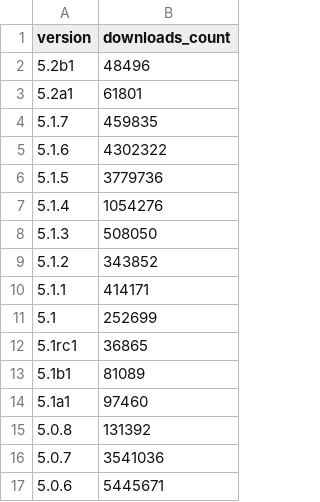
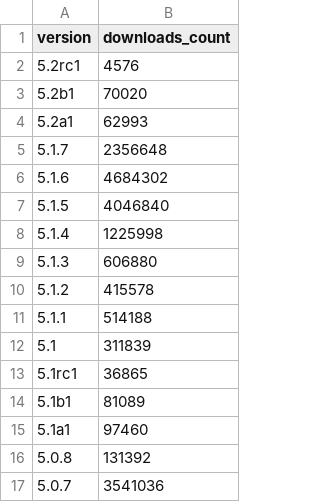
Before and after one commit to thibaudcolas/timeline-of-django, a CSV file: prerelease-stats/pre-release-version-downloads.csv, drawn as a sheet; only a part is shown; the shorter side is filled out with more unchanged rows.

Commit message:
Update pre-release-version-downloads.csv

```diff
--- a/prerelease-stats/pre-release-version-downloads.csv
+++ b/prerelease-stats/pre-release-version-downloads.csv
@@ -1,12 +1,13 @@
 version,downloads_count
-5.2b1,48496
-5.2a1,61801
-5.1.7,459835
-5.1.6,4302322
-5.1.5,3779736
-5.1.4,1054276
-5.1.3,508050
-5.1.2,343852
-5.1.1,414171
-5.1,252699
+5.2rc1,4576
+5.2b1,70020
+5.2a1,62993
+5.1.7,2356648
+5.1.6,4684302
+5.1.5,4046840
+5.1.4,1225998
+5.1.3,606880
+5.1.2,415578
+5.1.1,514188
+5.1,311839
 5.1rc1,36865
```
